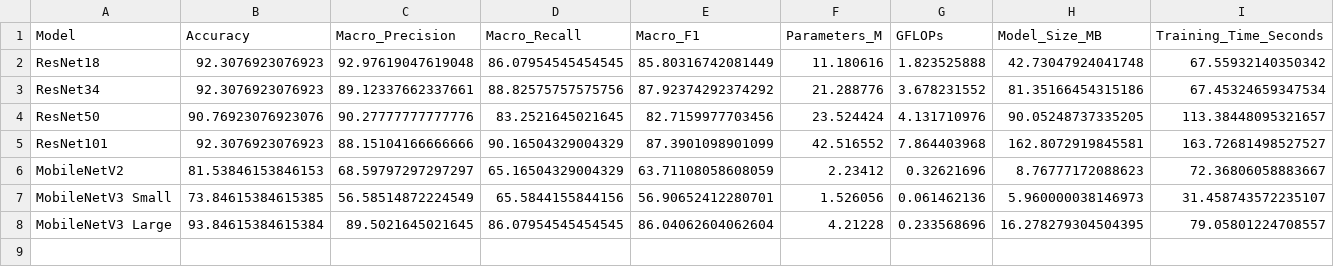
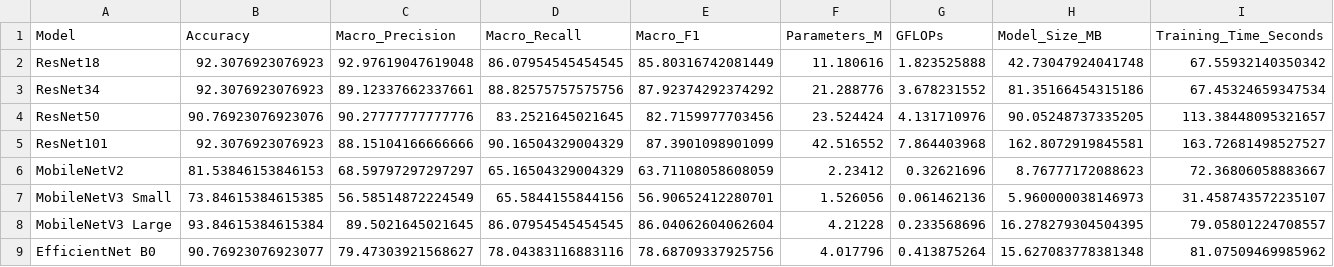
Before and after one commit to Juan-Antonio-24/ckplus-facial-expression-benchmark, a CSV file: results/benchmark_results.csv, drawn as a sheet; the diff names each change by its address in the sheet, - before the commit and + after, or states it on an @@ line.

```diff
--- a/results/benchmark_results.csv
+++ b/results/benchmark_results.csv
+row 9: EfficientNet B0 | 90.76923076923077 | 79.47303921568627 | 78.04383116883116 | 78.68709337925756 | 4.017796 | 0.413875264 | 15.627083778381348 | 81.07509469985962
```
Also changed, not shown: results/train_val_results.csv, 5 other files.
